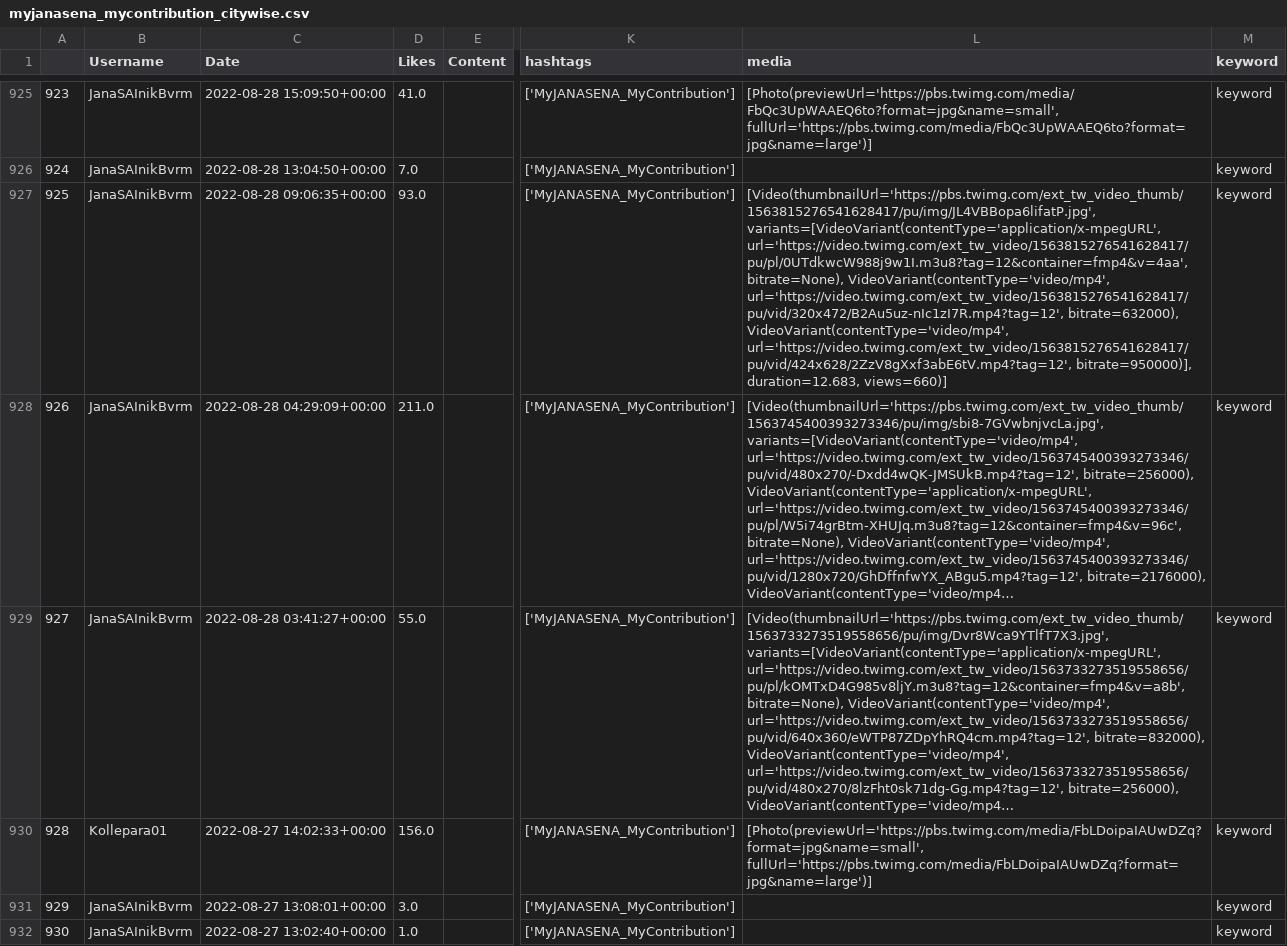
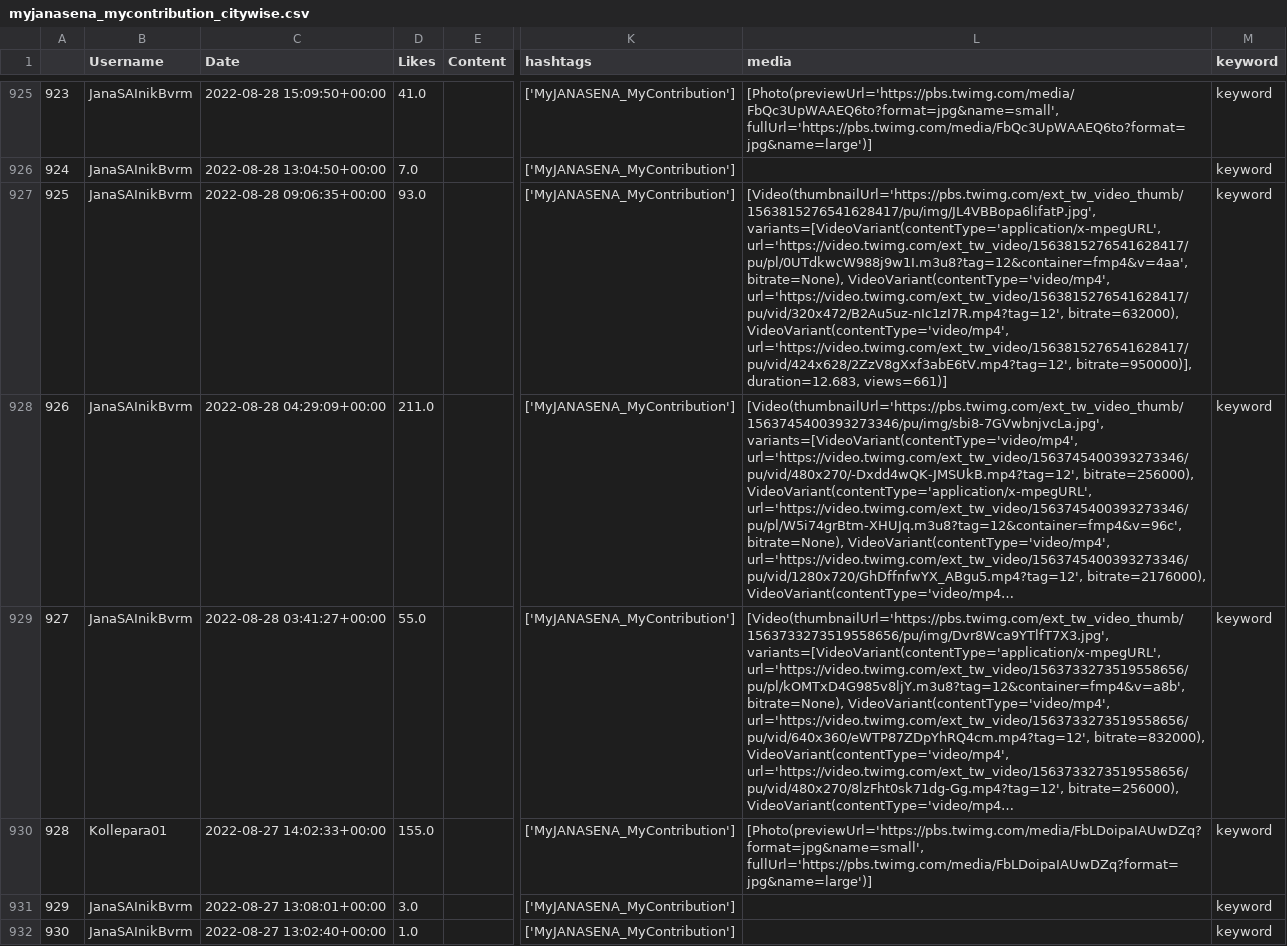
Before and after one commit to harishindl/janasenatweetdashboard, a CSV file: myjanasena_mycontribution_citywise.csv, drawn as a sheet; only a part is shown, gaps mark what is left out; long unchanged cells end in …; the diff covers the shown part only; the diff names each change by its address in the sheet, - before the commit and + after, or states it on an @@ line.

Commit message:
committing files

```diff
--- a/myjanasena_mycontribution_citywise.csv
+++ b/myjanasena_mycontribution_citywise.csv
-L927 (media): …bitrate=950000)], duration=12.683, views=660)]
+L927 (media): …bitrate=950000)], duration=12.683, views=661)]
-D930 (Likes): 156.0
+D930 (Likes): 155.0
```
Also changed, not shown: 86 edited cells elsewhere in this file.
